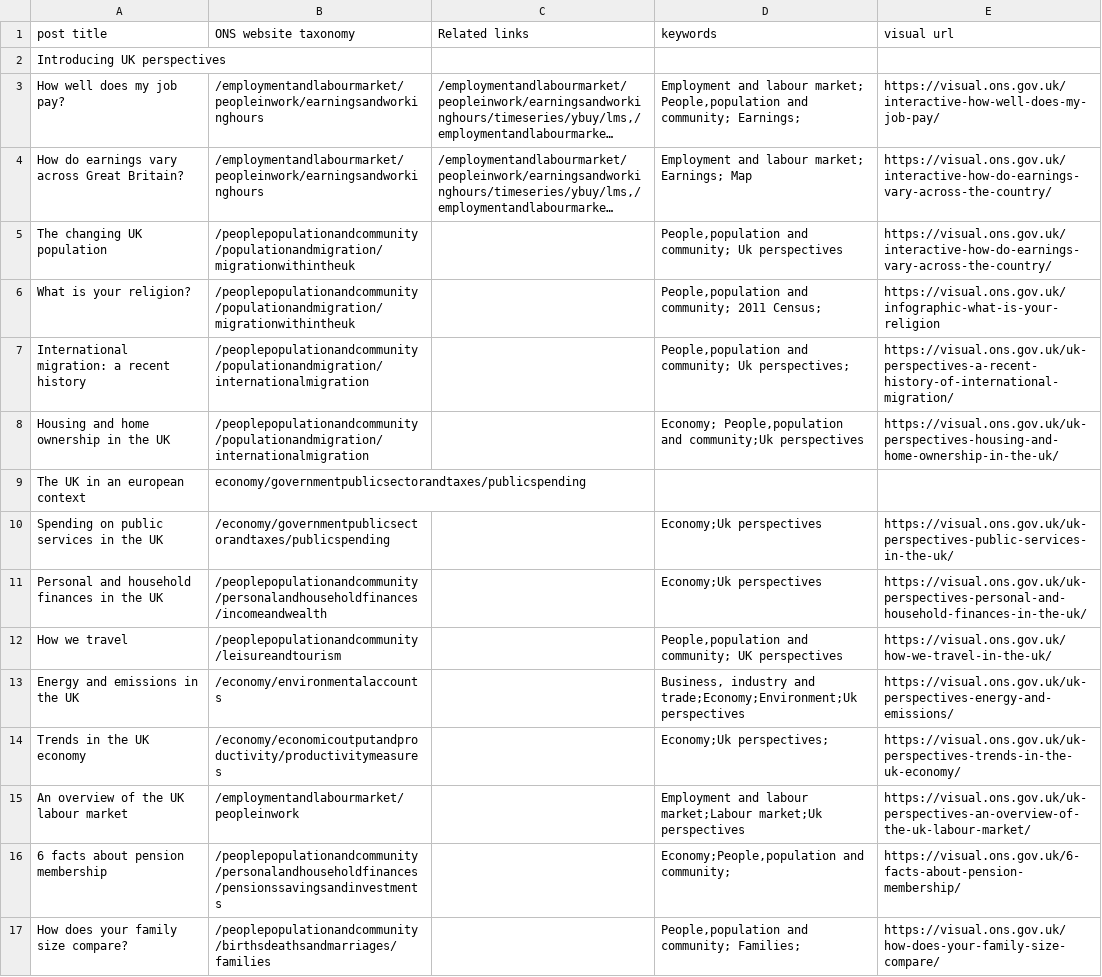
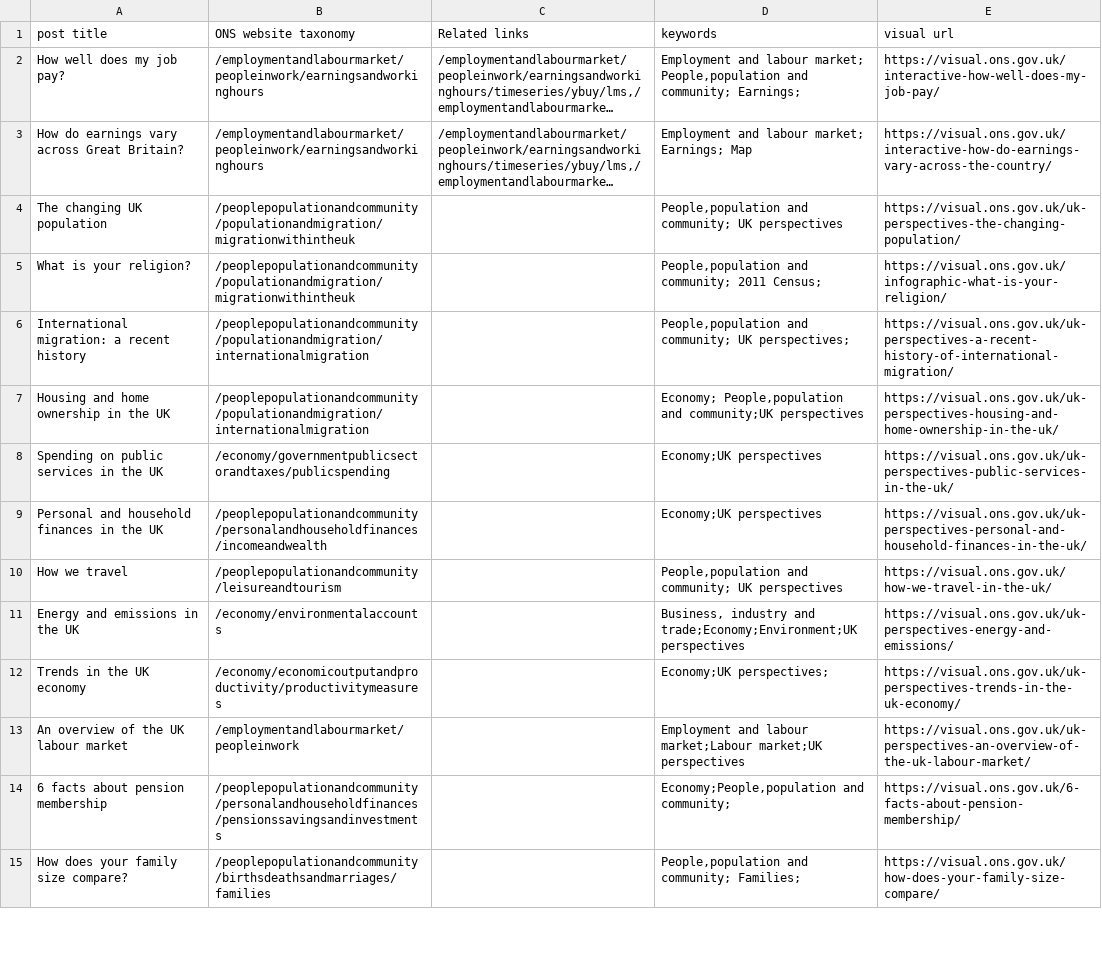
Before and after one commit to ONSdigital/dp-visual-ons-migration, a CSV file: resources/migration-mapping.csv, drawn as a sheet; only a part is shown; long unchanged cells end in …; removed rows and columns are numbered as before the commit, all else as after; the diff covers the shown part only; the diff names each change by its address in the sheet, - before the commit and + after, or states it on an @@ line.

```diff
--- a/resources/migration-mapping.csv
+++ b/resources/migration-mapping.csv
-row 2: Introducing UK perspectives
-D4 (keywords): …and community; Uk perspectives
+D4 (keywords): …and community; UK perspectives
-E4 (visual url): https://visual.ons.gov.uk/interactive-how-do-earnings-vary-across-the-country/
+E4 (visual url): https://visual.ons.gov.uk/uk-perspectives-the-changing-population/
-E5 (visual url): https://visual.ons.gov.uk/infographic-what-is-your-religion
+E5 (visual url): https://visual.ons.gov.uk/infographic-what-is-your-religion/
-D6 (keywords): …and community; Uk perspectives;
+D6 (keywords): …and community; UK perspectives;
-D7 (keywords): …People,population and community;Uk perspectives
+D7 (keywords): …People,population and community;UK perspectives
-row 9: The UK in an european context | economy/governmentpublicsectorandtaxes/publicspending
-D8:D9 (keywords): Economy;Uk perspectives
+D8:D9 (keywords): Economy;UK perspectives
-D11 (keywords): …industry and trade;Economy;Environment;Uk perspectives
+D11 (keywords): …industry and trade;Economy;Environment;UK perspectives
-D12 (keywords): Economy;Uk perspectives;
+D12 (keywords): Economy;UK perspectives;
-D13 (keywords): …labour market;Labour market;Uk perspectives
+D13 (keywords): …labour market;Labour market;UK perspectives
```
Also changed, not shown: 2 added rows, 1 removed row and 10 edited cells elsewhere in this file, 4 other files.
